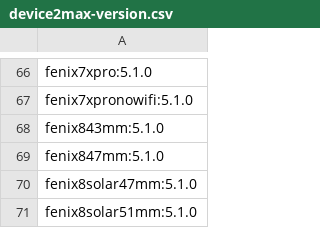
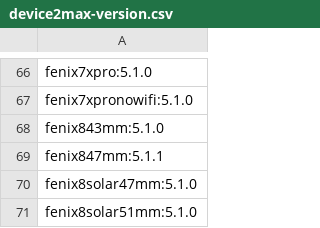
Before and after one commit to flocsy/garmin-dev-tools, a CSV file: csv/device2max-version.csv, drawn as a sheet; only a part is shown, gaps mark what is left out.

```diff
--- a/csv/device2max-version.csv
+++ b/csv/device2max-version.csv
@@ -68,3 +68,3 @@ fenix7xpronowifi:5.1.0
 fenix843mm:5.1.0
-fenix847mm:5.1.0
+fenix847mm:5.1.1
 fenix8solar47mm:5.1.0
```
Also changed, not shown: csv/device2all-versions.csv, csv/max-version2devices.csv, 1 other file.
